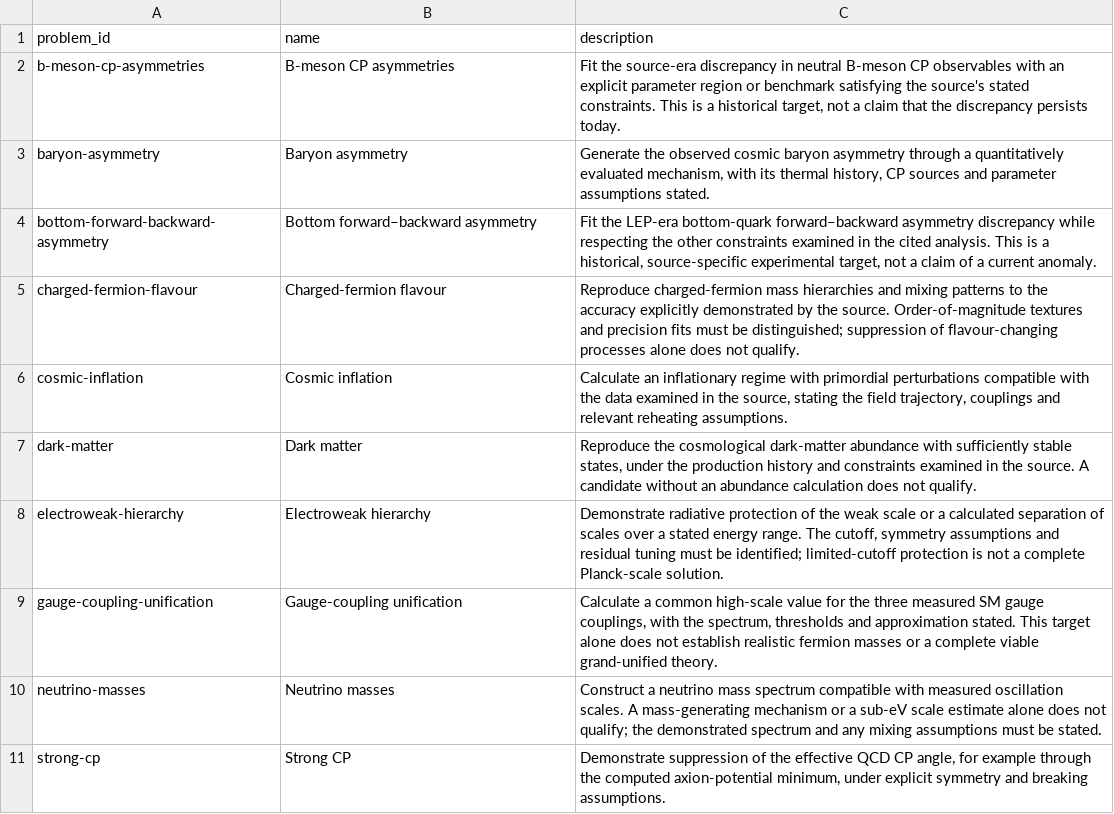
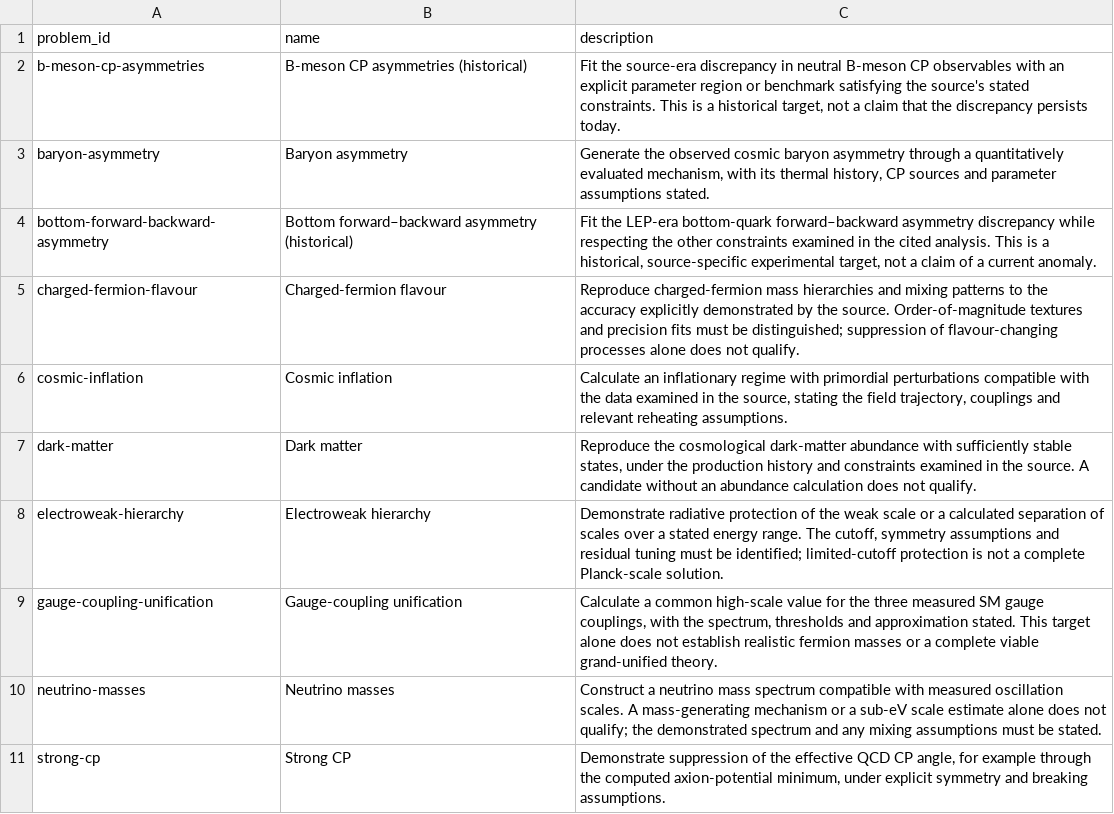
Before and after one commit to bastoscostadavi/bsm-atlas, a CSV file: website/downloads/problems.csv, drawn as a sheet.

Commit message:
Label source-era anomaly targets as historical

```diff
--- a/website/downloads/problems.csv
+++ b/website/downloads/problems.csv
@@ -1,5 +1,5 @@
 problem_id,name,description
-b-meson-cp-asymmetries,B-meson CP asymmetries,"Fit the source-era discrepancy in neutral B-meson CP observables with an explicit parameter region or benchmark satisfying the source's stated constraints. This is a historical target, not a claim that the discrepancy persists today."
+b-meson-cp-asymmetries,B-meson CP asymmetries (historical),"Fit the source-era discrepancy in neutral B-meson CP observables with an explicit parameter region or benchmark satisfying the source's stated constraints. This is a historical target, not a claim that the discrepancy persists today."
 baryon-asymmetry,Baryon asymmetry,"Generate the observed cosmic baryon asymmetry through a quantitatively evaluated mechanism, with its thermal history, CP sources and parameter assumptions stated."
-bottom-forward-backward-asymmetry,Bottom forward–backward asymmetry,"Fit the LEP-era bottom-quark forward–backward asymmetry discrepancy while respecting the other constraints examined in the cited analysis. This is a historical, source-specific experimental target, not a claim of a current anomaly."
+bottom-forward-backward-asymmetry,Bottom forward–backward asymmetry (historical),"Fit the LEP-era bottom-quark forward–backward asymmetry discrepancy while respecting the other constraints examined in the cited analysis. This is a historical, source-specific experimental target, not a claim of a current anomaly."
 charged-fermion-flavour,Charged-fermion flavour,Reproduce charged-fermion mass hierarchies and mixing patterns to the accuracy explicitly demonstrated by the source. Order-of-magnitude textures and precision fits must be distinguished; suppression of flavour-changing processes alone does not qualify.
```
Also changed, not shown: 7 other files.
